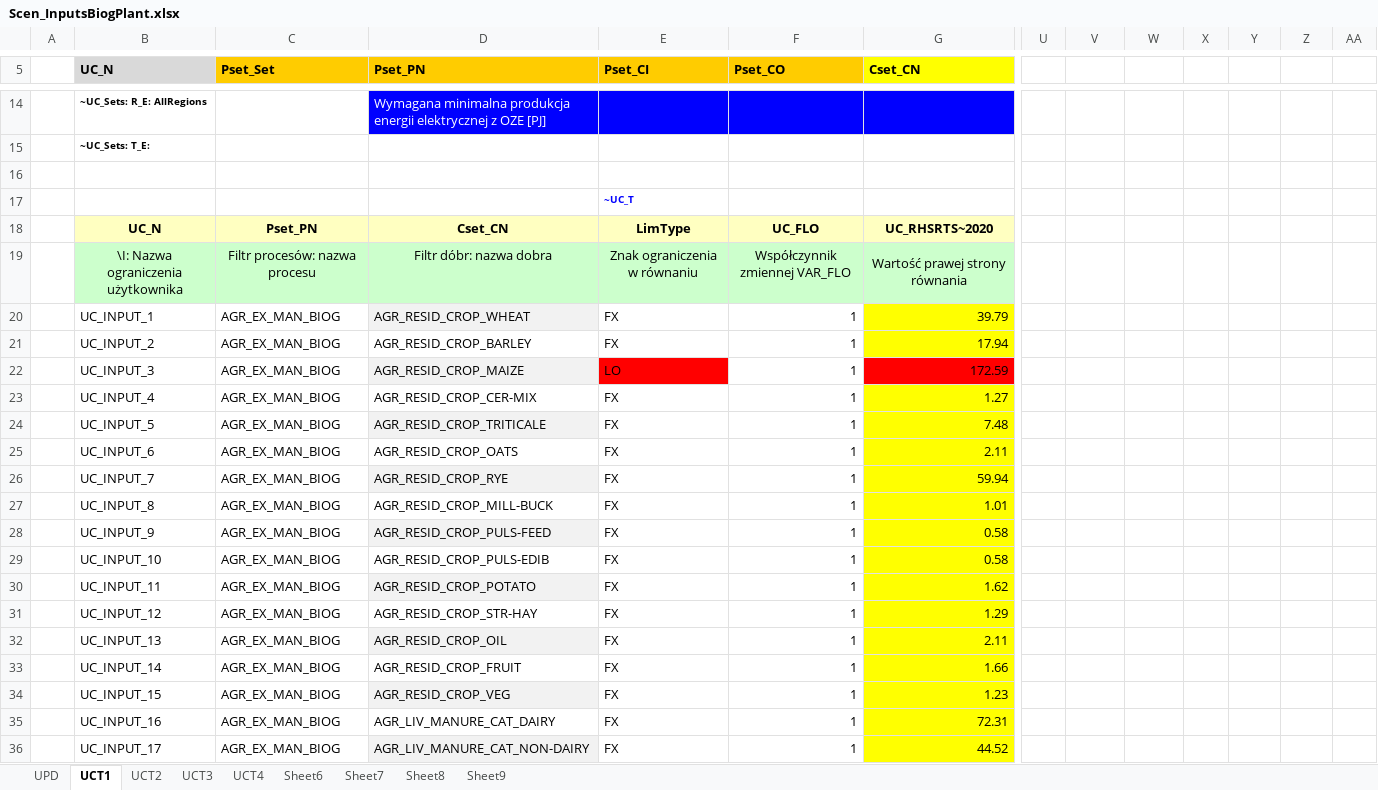
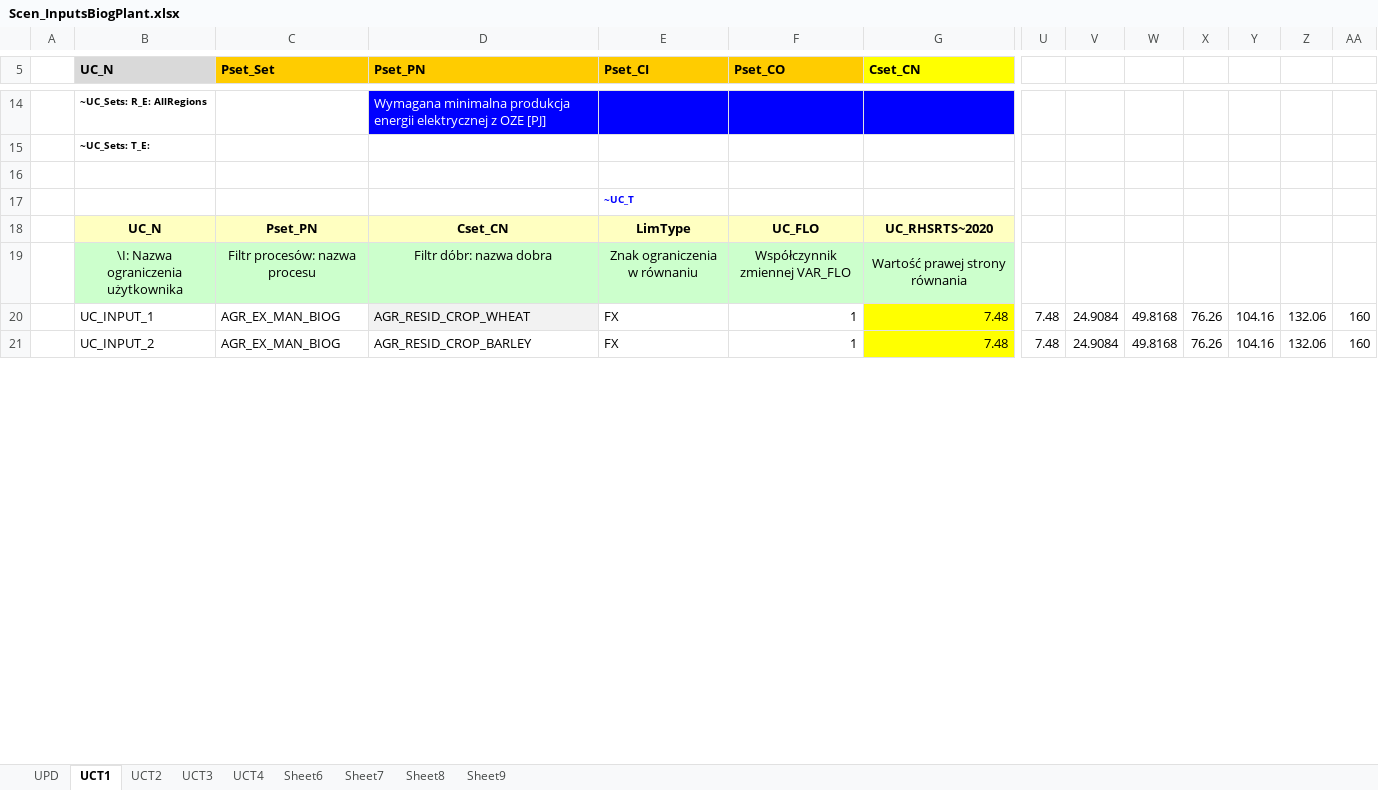
Before and after one commit to GBoron/Biogas, an Excel workbook: SuppXLS/Scen_InputsBiogPlant.xlsx, sheet UCT1, drawn as a sheet; only a part is shown, gaps mark what is left out; values as stored, in another font and other column widths than the file's, no borders; charts and pictures not drawn; removed rows and columns are numbered as before the commit, all else as after; rows hold the shown columns only; the diff covers the shown part only; the diff names each change by its address in the sheet, - before the commit and + after, or states it on an @@ line.

Commit message:
Add files via upload

```diff
--- a/SuppXLS/Scen_InputsBiogPlant.xlsx (sheet UCT1)
+++ b/SuppXLS/Scen_InputsBiogPlant.xlsx (sheet UCT1)
-row 20:  | UC_INPUT_1 | AGR_EX_MAN_BIOG | AGR_RESID_CROP_WHEAT | FX | 1 | 39.79
-row 21:  | UC_INPUT_2 | AGR_EX_MAN_BIOG | AGR_RESID_CROP_BARLEY | FX | 1 | 17.94
-row 22:  | UC_INPUT_3 | AGR_EX_MAN_BIOG | AGR_RESID_CROP_MAIZE | LO | 1 | 172.59
-row 23:  | UC_INPUT_4 | AGR_EX_MAN_BIOG | AGR_RESID_CROP_CER-MIX | FX | 1 | 1.27
+row 20:  | UC_INPUT_1 | AGR_EX_MAN_BIOG | AGR_RESID_CROP_WHEAT | FX | 1 | 7.48 | 7.48 | 24.9084 | 49.8168 | 76.26 | 104.16 | 132.06 | 160
-B21 (UC_N): UC_INPUT_5
+B21 (UC_N): UC_INPUT_2
-D21 (Pset_PN): AGR_RESID_CROP_TRITICALE
+D21 (Pset_PN): AGR_RESID_CROP_BARLEY
-D21 fill: #F2F2F2
+D21 fill: none
-U21: (empty)
+U21: 7.48
-V21: (empty)
+V21: 24.9084
-W21: (empty)
+W21: 49.8168
-X21: (empty)
+X21: 76.26
-Y21: (empty)
+Y21: 104.16
-Z21: (empty)
+Z21: 132.06
-AA21: (empty)
+AA21: 160
-row 25:  | UC_INPUT_6 | AGR_EX_MAN_BIOG | AGR_RESID_CROP_OATS | FX | 1 | 2.11
-row 26:  | UC_INPUT_7 | AGR_EX_MAN_BIOG | AGR_RESID_CROP_RYE | FX | 1 | 59.94
-row 27:  | UC_INPUT_8 | AGR_EX_MAN_BIOG | AGR_RESID_CROP_MILL-BUCK | FX | 1 | 1.01
-row 28:  | UC_INPUT_9 | AGR_EX_MAN_BIOG | AGR_RESID_CROP_PULS-FEED | FX | 1 | 0.58
-row 29:  | UC_INPUT_10 | AGR_EX_MAN_BIOG | AGR_RESID_CROP_PULS-EDIB | FX | 1 | 0.58
-row 30:  | UC_INPUT_11 | AGR_EX_MAN_BIOG | AGR_RESID_CROP_POTATO | FX | 1 | 1.62
-row 31:  | UC_INPUT_12 | AGR_EX_MAN_BIOG | AGR_RESID_CROP_STR-HAY | FX | 1 | 1.29
-row 32:  | UC_INPUT_13 | AGR_EX_MAN_BIOG | AGR_RESID_CROP_OIL | FX | 1 | 2.11
-row 33:  | UC_INPUT_14 | AGR_EX_MAN_BIOG | AGR_RESID_CROP_FRUIT | FX | 1 | 1.66
-row 34:  | UC_INPUT_15 | AGR_EX_MAN_BIOG | AGR_RESID_CROP_VEG | FX | 1 | 1.23
-row 35:  | UC_INPUT_16 | AGR_EX_MAN_BIOG | AGR_LIV_MANURE_CAT_DAIRY | FX | 1 | 72.31
-row 36:  | UC_INPUT_17 | AGR_EX_MAN_BIOG | AGR_LIV_MANURE_CAT_NON-DAIRY | FX | 1 | 44.52
```
Also changed, not shown: 22 added rows and 7 removed rows elsewhere in this sheet.
